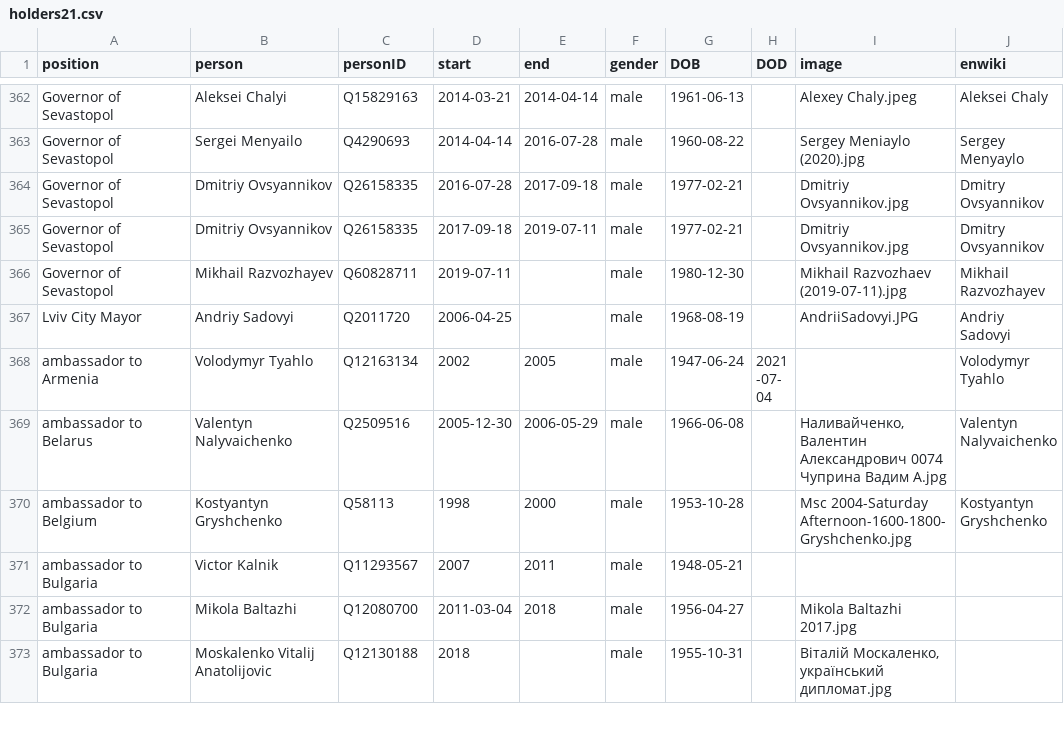
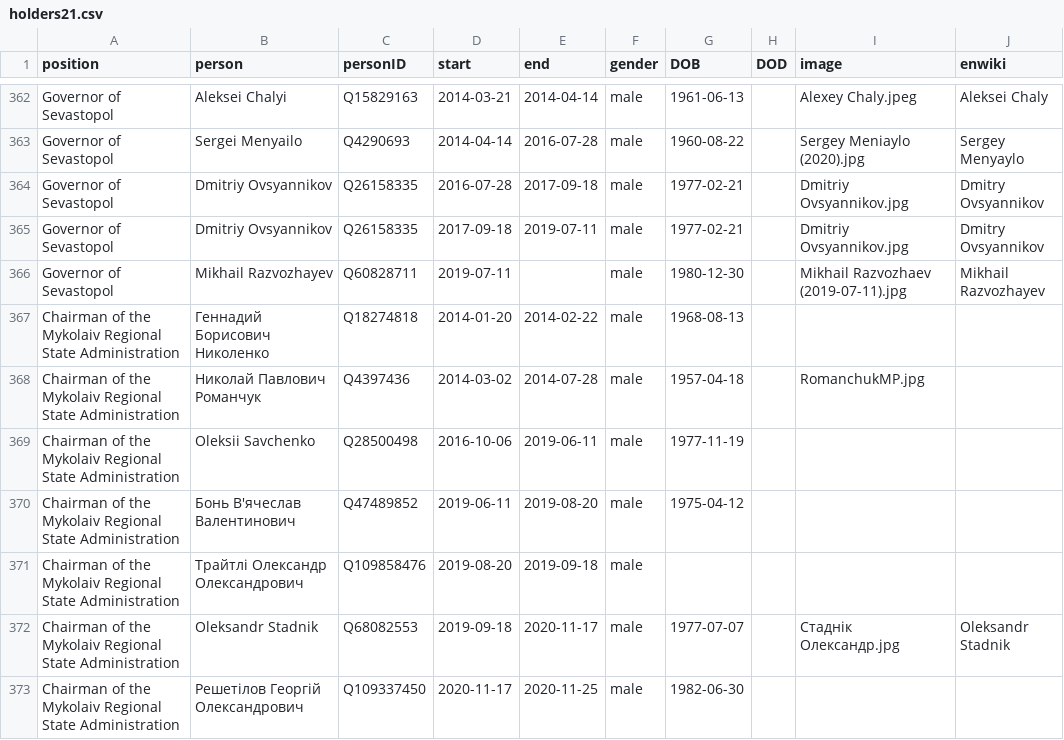
Before and after one commit to every-politician-scrapers/ukraine-cabinet, a CSV file: html/holders21.csv, drawn as a sheet; only a part is shown, gaps mark what is left out; the shorter side is filled out with more unchanged rows; the diff covers the shown part only; the diff names each change by its address in the sheet, - before the commit and + after, or states it on an @@ line.

```diff
--- a/html/holders21.csv
+++ b/html/holders21.csv
+row 367: Chairman of the Mykolaiv Regional State Administration | Геннадий Борисович Николенко | Q18274818 | 2014-01-20 | 2014-02-22 | male | 1968-08-13
+row 368: Chairman of the Mykolaiv Regional State Administration | Николай Павлович Романчук | Q4397436 | 2014-03-02 | 2014-07-28 | male | 1957-04-18 |  | RomanchukMP.jpg
+row 369: Chairman of the Mykolaiv Regional State Administration | Oleksii Savchenko | Q28500498 | 2016-10-06 | 2019-06-11 | male | 1977-11-19
+row 370: Chairman of the Mykolaiv Regional State Administration | Бонь В'ячеслав Валентинович | Q47489852 | 2019-06-11 | 2019-08-20 | male | 1975-04-12
+row 371: Chairman of the Mykolaiv Regional State Administration | Трайтлі Олександр Олександрович | Q109858476 | 2019-08-20 | 2019-09-18 | male
+row 372: Chairman of the Mykolaiv Regional State Administration | Oleksandr Stadnik | Q68082553 | 2019-09-18 | 2020-11-17 | male | 1977-07-07 |  | Стаднік Олександр.jpg | Oleksandr Stadnik
+row 373: Chairman of the Mykolaiv Regional State Administration | Решетілов Георгій Олександрович | Q109337450 | 2020-11-17 | 2020-11-25 | male | 1982-06-30
```
Also changed, not shown: 6 added rows and 3 edited cells elsewhere in this file, html/current.csv, html/legislators.csv.
